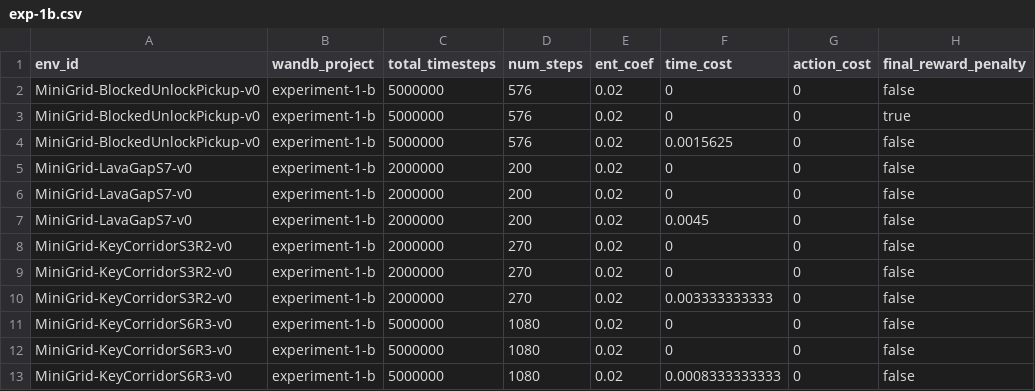
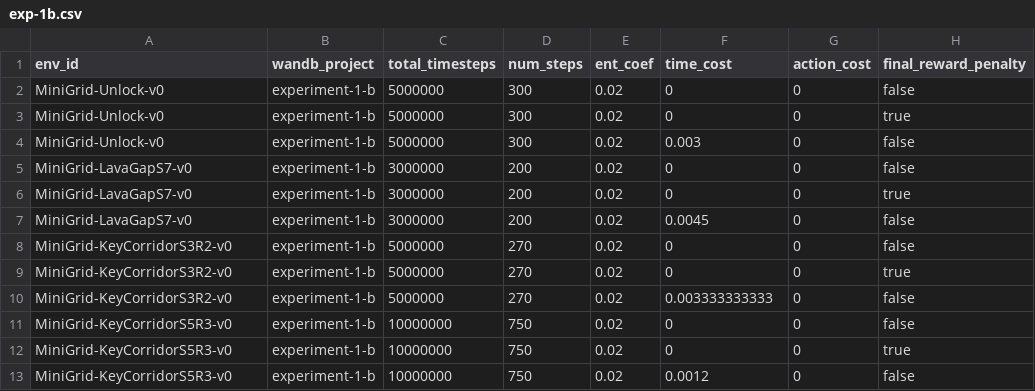
Before and after one commit to nauqs/msc-project, a CSV file: minigrid/experiments/exp-1b.csv, drawn as a sheet; only a part is shown; the diff names each change by its address in the sheet, - before the commit and + after, or states it on an @@ line.

Commit message:
Edit experiment 1b

```diff
--- a/minigrid/experiments/exp-1b.csv
+++ b/minigrid/experiments/exp-1b.csv
-A2:A4 (env_id): MiniGrid-BlockedUnlockPickup-v0
+A2:A4 (env_id): MiniGrid-Unlock-v0
-D2:D4 (num_steps): 576
+D2:D4 (num_steps): 300
-F4 (time_cost): 0.0015625
+F4 (time_cost): 0.003
-C5:C7 (total_timesteps): 2000000
+C5:C7 (total_timesteps): 3000000
-H6 (final_reward_penalty): false
+H6 (final_reward_penalty): true
-C8:C10 (total_timesteps): 2000000
+C8:C10 (total_timesteps): 5000000
-H9 (final_reward_penalty): false
+H9 (final_reward_penalty): true
-A11:A13 (env_id): MiniGrid-KeyCorridorS6R3-v0
+A11:A13 (env_id): MiniGrid-KeyCorridorS5R3-v0
-C11:C13 (total_timesteps): 5000000
+C11:C13 (total_timesteps): 10000000
-D11:D13 (num_steps): 1080
+D11:D13 (num_steps): 750
-H12 (final_reward_penalty): false
+H12 (final_reward_penalty): true
-F13 (time_cost): 0.0008333333333
+F13 (time_cost): 0.0012
```
